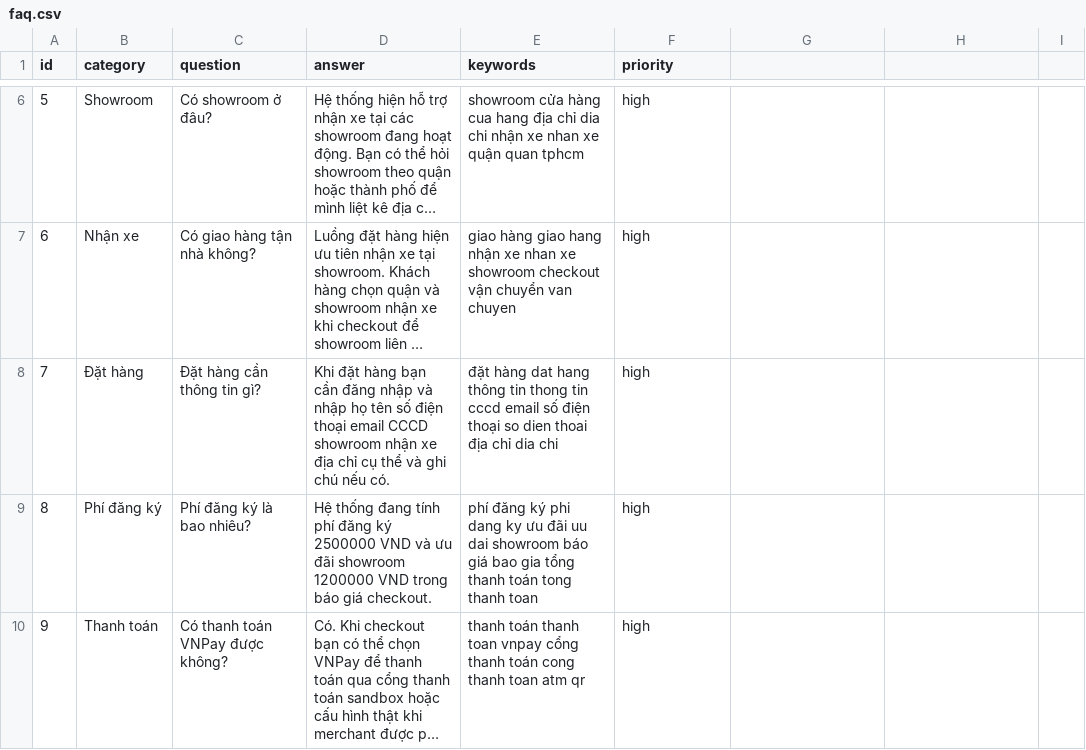
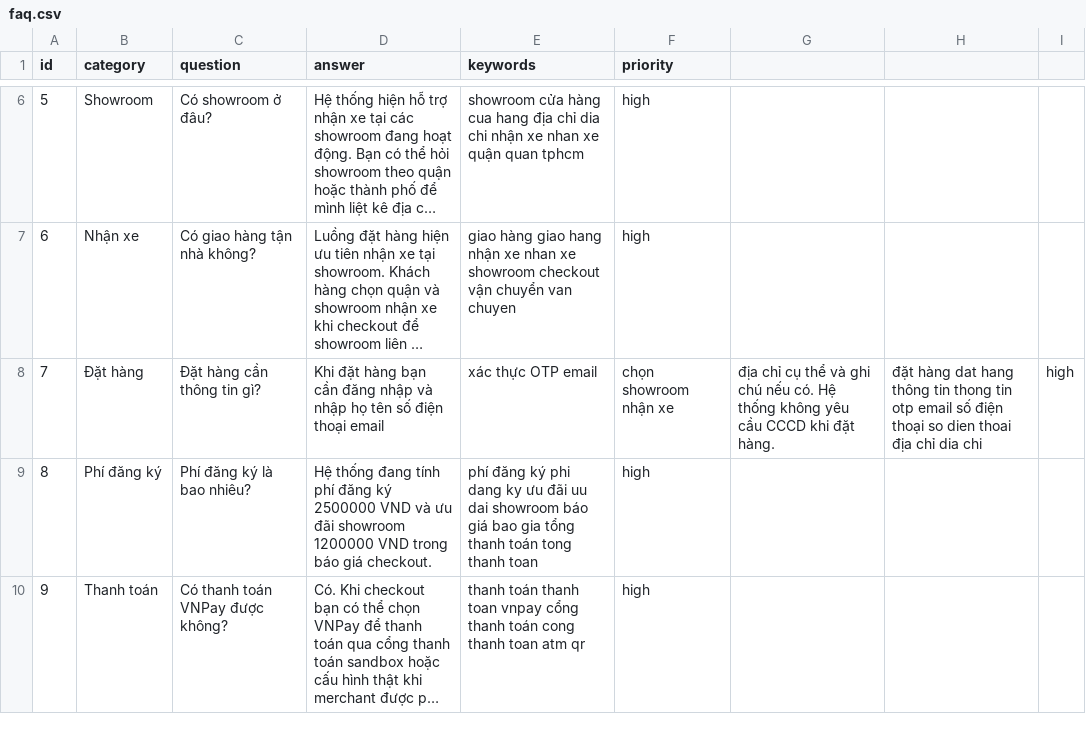
Before and after one commit to NguyenDuyKhai2/KTTPM_EBikeStore, a CSV file: backend/src/main/resources/faq-data/faq.csv, drawn as a sheet; only a part is shown, gaps mark what is left out; long unchanged cells end in …; the diff names each change by its address in the sheet, - before the commit and + after, or states it on an @@ line.

Commit message:
Remove CCCD and add checkout email OTP

```diff
--- a/backend/src/main/resources/faq-data/faq.csv
+++ b/backend/src/main/resources/faq-data/faq.csv
-D8 (answer): …thoại email CCCD showroom nhận xe địa chỉ cụ thể và ghi chú nếu có.
+D8 (answer): …thoại email
-E8 (keywords): đặt hàng dat hang thông tin thong tin cccd email số điện thoại so dien thoai địa chỉ dia chi
+E8 (keywords): xác thực OTP email
-F8 (priority): high
+F8 (priority): chọn showroom nhận xe
-G8: (empty)
+G8: địa chỉ cụ thể và ghi chú nếu có. Hệ thống không yêu cầu CCCD khi đặt hàng.
-H8: (empty)
+H8: đặt hàng dat hang thông tin thong tin otp email số điện thoại so dien thoai địa chỉ dia chi
-I8: (empty)
+I8: high
```
Also changed, not shown: 26 other files.
